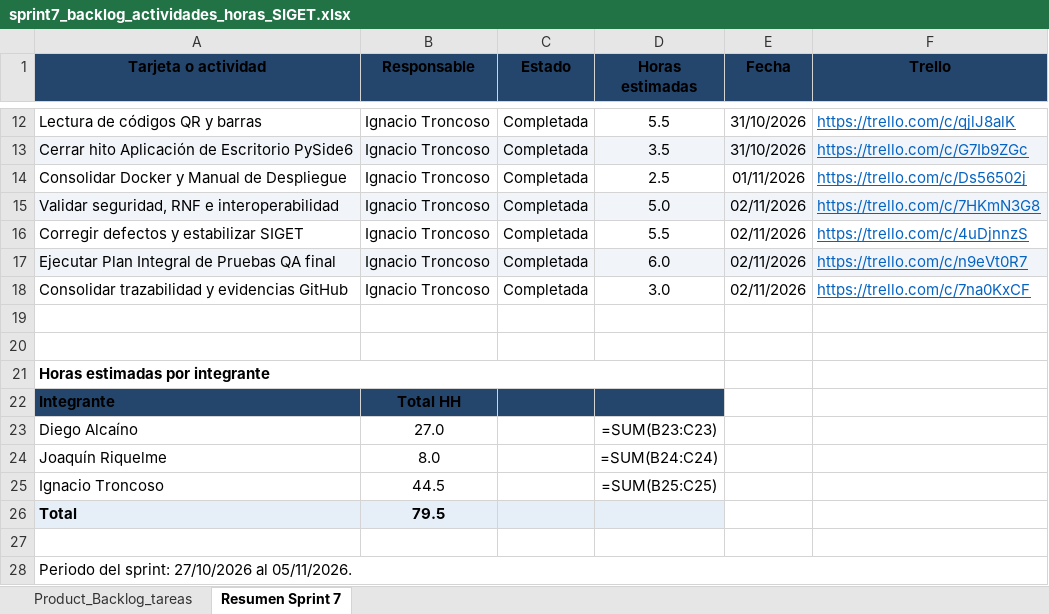
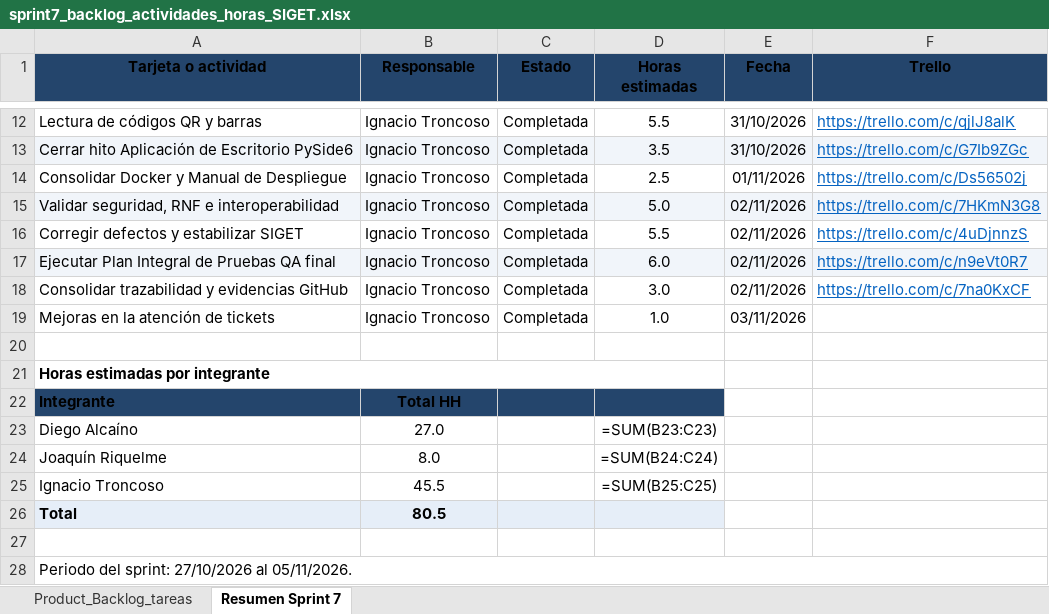
Before and after one commit to NWOOD777/SIGET, an Excel workbook: Fase 2/Evidencias Proyecto/Evidencias de documentación/Scrum/Sprint 7/sprint7_backlog_actividades_horas_SIGET.xlsx, sheet Resumen Sprint 7, drawn as a sheet; only a part is shown, gaps mark what is left out; values as stored, in another font and other column widths than the file's, no borders; formulas without a stored value are shown as written; the diff names each change by its address in the sheet, - before the commit and + after, or states it on an @@ line.

Commit message:
Actualizar el archivo de backlog de actividades y horas para el Sprint 7

```diff
--- a/Fase 2/Evidencias Proyecto/Evidencias de documentación/Scrum/Sprint 7/sprint7_backlog_actividades_horas_SIGET.xlsx (sheet Resumen Sprint 7)
+++ b/Fase 2/Evidencias Proyecto/Evidencias de documentación/Scrum/Sprint 7/sprint7_backlog_actividades_horas_SIGET.xlsx (sheet Resumen Sprint 7)
-row 19: (empty)
+row 19: Mejoras en la atención de tickets | Ignacio Troncoso | Completada | 1.0 | 03/11/2026
-B25 (Responsable): 44.5
+B25 (Responsable): 45.5
-B26 (Responsable): 79.5
+B26 (Responsable): 80.5
```
Also changed, not shown: sheet Product_Backlog_tareas, formulas that keep their value.
